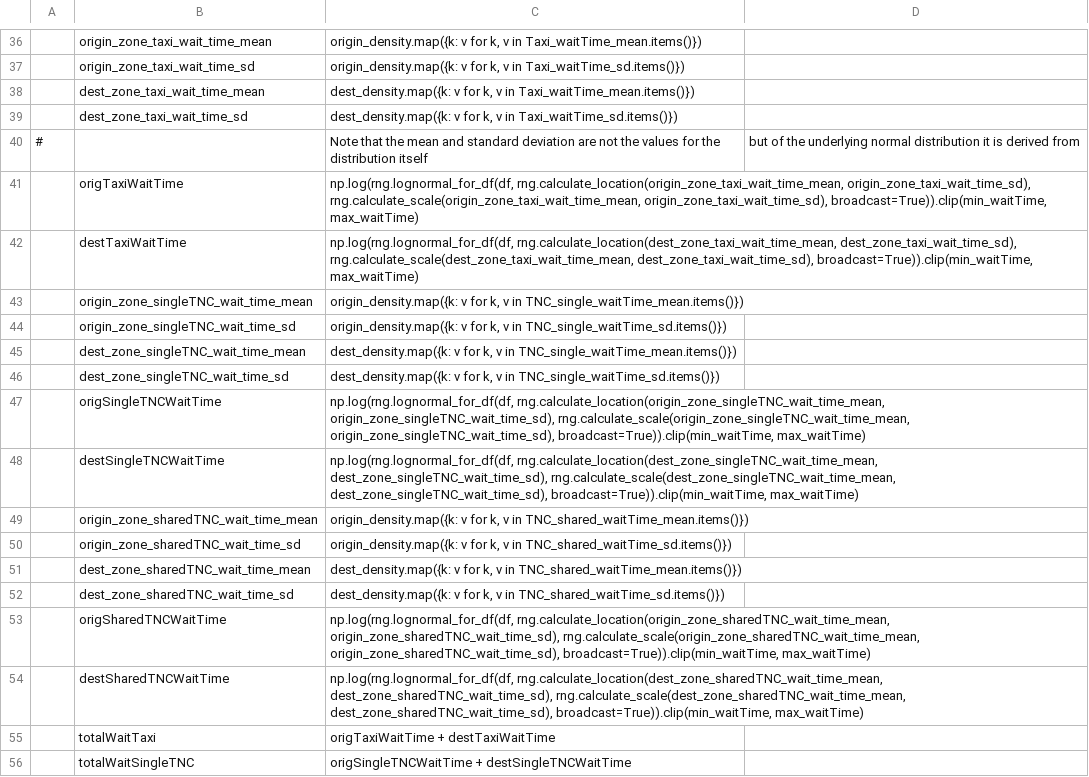
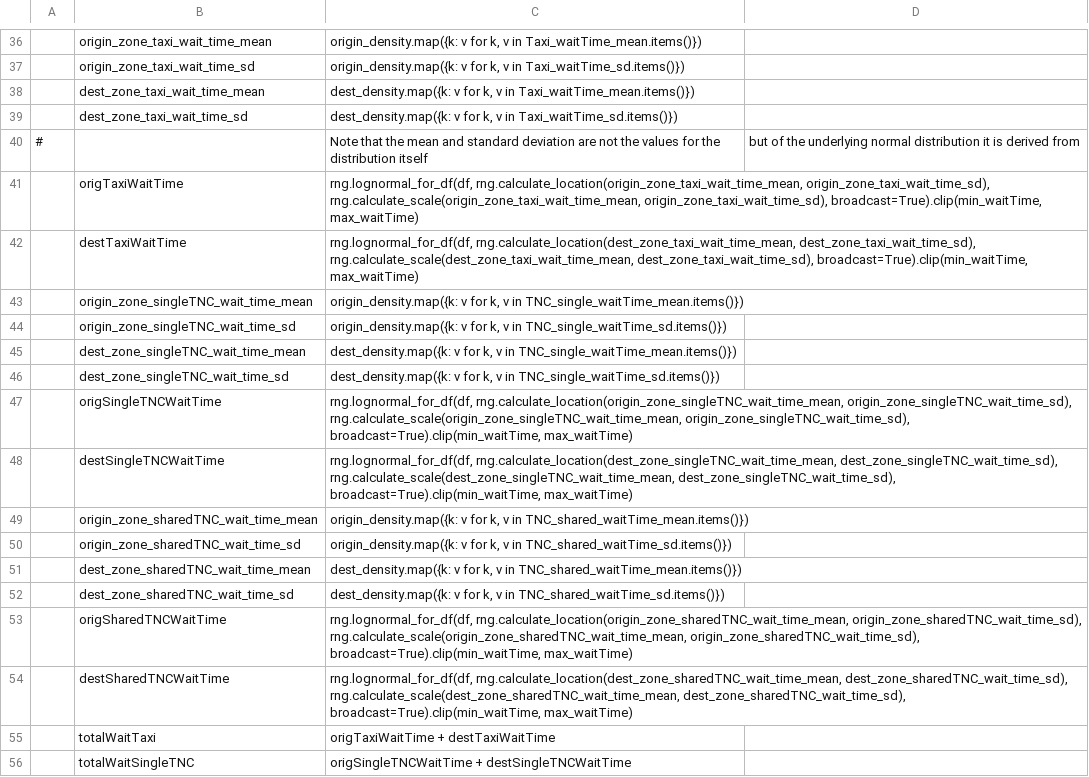
Before and after one commit to xyzjayne/activitysim, a CSV file: example/configs/tour_mode_choice_annotate_choosers_preprocessor.csv, drawn as a sheet; only a part is shown, gaps mark what is left out; the diff names each change by its address in the sheet, - before the commit and + after, or states it on an @@ line.

Commit message:
clean-up tnc wait time expressions

```diff
--- a/example/configs/tour_mode_choice_annotate_choosers_preprocessor.csv
+++ b/example/configs/tour_mode_choice_annotate_choosers_preprocessor.csv
-C41: np.log(rng.lognormal_for_df(df, rng.calculate_location(origin_zone_taxi_wait_time_mean, origin_zone_taxi_wait_time_sd), rng.calculate_scale(origin_zone_taxi_wait_time_mean, origin_zone_taxi_wait_time_sd), broadcast=True)).clip(min_waitTime, max_waitTime)
+C41: rng.lognormal_for_df(df, rng.calculate_location(origin_zone_taxi_wait_time_mean, origin_zone_taxi_wait_time_sd), rng.calculate_scale(origin_zone_taxi_wait_time_mean, origin_zone_taxi_wait_time_sd), broadcast=True).clip(min_waitTime, max_waitTime)
-C42: np.log(rng.lognormal_for_df(df, rng.calculate_location(dest_zone_taxi_wait_time_mean, dest_zone_taxi_wait_time_sd), rng.calculate_scale(dest_zone_taxi_wait_time_mean, dest_zone_taxi_wait_time_sd), broadcast=True)).clip(min_waitTime, max_waitTime)
+C42: rng.lognormal_for_df(df, rng.calculate_location(dest_zone_taxi_wait_time_mean, dest_zone_taxi_wait_time_sd), rng.calculate_scale(dest_zone_taxi_wait_time_mean, dest_zone_taxi_wait_time_sd), broadcast=True).clip(min_waitTime, max_waitTime)
-C47: np.log(rng.lognormal_for_df(df, rng.calculate_location(origin_zone_singleTNC_wait_time_mean, origin_zone_singleTNC_wait_time_sd), rng.calculate_scale(origin_zone_singleTNC_wait_time_mean, origin_zone_singleTNC_wait_time_sd), broadcast=True)).clip(min_waitTime, max_waitTime)
+C47: rng.lognormal_for_df(df, rng.calculate_location(origin_zone_singleTNC_wait_time_mean, origin_zone_singleTNC_wait_time_sd), rng.calculate_scale(origin_zone_singleTNC_wait_time_mean, origin_zone_singleTNC_wait_time_sd), broadcast=True).clip(min_waitTime, max_waitTime)
-C48: np.log(rng.lognormal_for_df(df, rng.calculate_location(dest_zone_singleTNC_wait_time_mean, dest_zone_singleTNC_wait_time_sd), rng.calculate_scale(dest_zone_singleTNC_wait_time_mean, dest_zone_singleTNC_wait_time_sd), broadcast=True)).clip(min_waitTime, max_waitTime)
+C48: rng.lognormal_for_df(df, rng.calculate_location(dest_zone_singleTNC_wait_time_mean, dest_zone_singleTNC_wait_time_sd), rng.calculate_scale(dest_zone_singleTNC_wait_time_mean, dest_zone_singleTNC_wait_time_sd), broadcast=True).clip(min_waitTime, max_waitTime)
-C53: np.log(rng.lognormal_for_df(df, rng.calculate_location(origin_zone_sharedTNC_wait_time_mean, origin_zone_sharedTNC_wait_time_sd), rng.calculate_scale(origin_zone_sharedTNC_wait_time_mean, origin_zone_sharedTNC_wait_time_sd), broadcast=True)).clip(min_waitTime, max_waitTime)
+C53: rng.lognormal_for_df(df, rng.calculate_location(origin_zone_sharedTNC_wait_time_mean, origin_zone_sharedTNC_wait_time_sd), rng.calculate_scale(origin_zone_sharedTNC_wait_time_mean, origin_zone_sharedTNC_wait_time_sd), broadcast=True).clip(min_waitTime, max_waitTime)
-C54: np.log(rng.lognormal_for_df(df, rng.calculate_location(dest_zone_sharedTNC_wait_time_mean, dest_zone_sharedTNC_wait_time_sd), rng.calculate_scale(dest_zone_sharedTNC_wait_time_mean, dest_zone_sharedTNC_wait_time_sd), broadcast=True)).clip(min_waitTime, max_waitTime)
+C54: rng.lognormal_for_df(df, rng.calculate_location(dest_zone_sharedTNC_wait_time_mean, dest_zone_sharedTNC_wait_time_sd), rng.calculate_scale(dest_zone_sharedTNC_wait_time_mean, dest_zone_sharedTNC_wait_time_sd), broadcast=True).clip(min_waitTime, max_waitTime)
```
Also changed, not shown: example/configs/trip_mode_choice_annotate_trips_preprocessor.csv.
